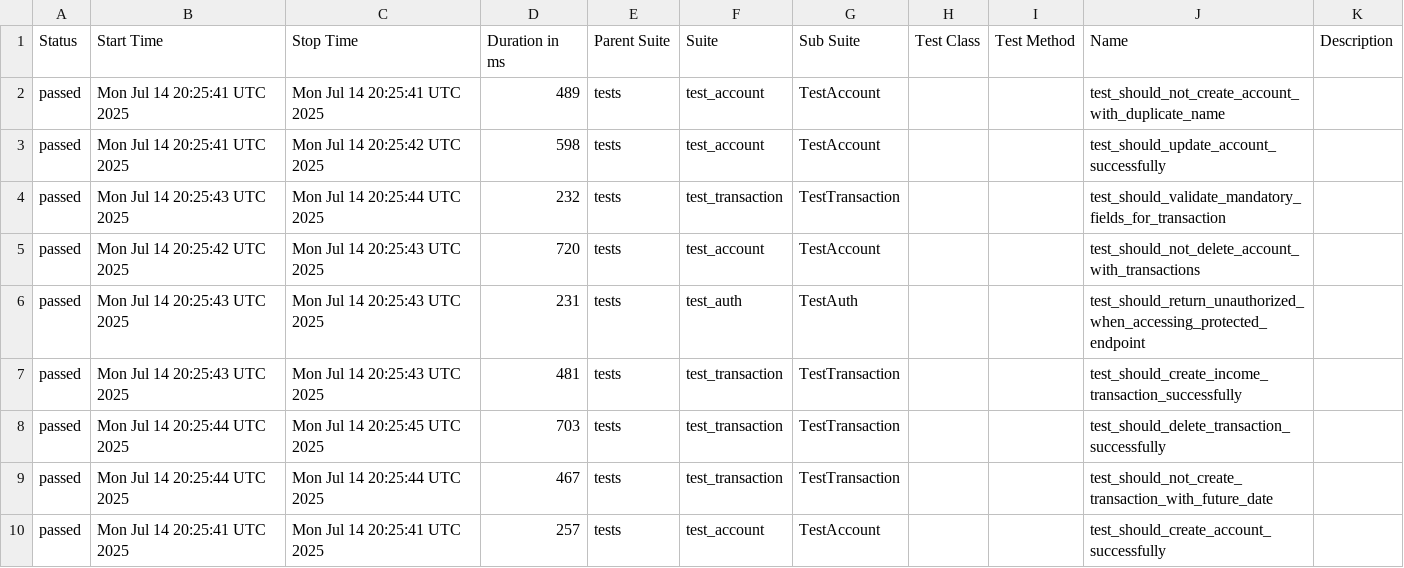
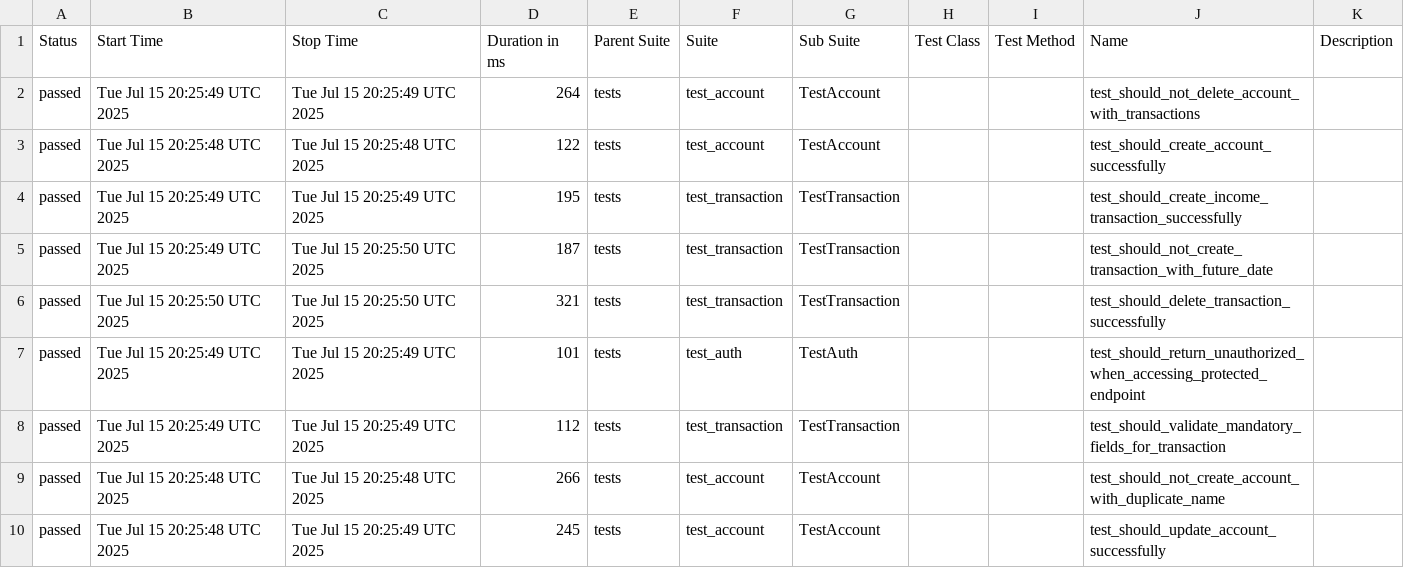
Before and after one commit to JosinaldoGJunior/python-automation-api-test, a CSV file: data/suites.csv, drawn as a sheet.

```diff
--- a/data/suites.csv
+++ b/data/suites.csv
@@ -1,10 +1,10 @@
 "Status","Start Time","Stop Time","Duration in ms","Parent Suite","Suite","Sub Suite","Test Class","Test Method","Name","Description"
-"passed","Mon Jul 14 20:25:41 UTC 2025","Mon Jul 14 20:25:41 UTC 2025","489","tests","test_account","TestAccount","","","test_should_not_create_account_with_duplicate_name",""
-"passed","Mon Jul 14 20:25:41 UTC 2025","Mon Jul 14 20:25:42 UTC 2025","598","tests","test_account","TestAccount","","","test_should_update_account_successfully",""
-"passed","Mon Jul 14 20:25:43 UTC 2025","Mon Jul 14 20:25:44 UTC 2025","232","tests","test_transaction","TestTransaction","","","test_should_validate_mandatory_fields_for_transaction",""
-"passed","Mon Jul 14 20:25:42 UTC 2025","Mon Jul 14 20:25:43 UTC 2025","720","tests","test_account","TestAccount","","","test_should_not_delete_account_with_transactions",""
-"passed","Mon Jul 14 20:25:43 UTC 2025","Mon Jul 14 20:25:43 UTC 2025","231","tests","test_auth","TestAuth","","","test_should_return_unauthorized_when_accessing_protected_endpoint",""
-"passed","Mon Jul 14 20:25:43 UTC 2025","Mon Jul 14 20:25:43 UTC 2025","481","tests","test_transaction","TestTransaction","","","test_should_create_income_transaction_successfully",""
-"passed","Mon Jul 14 20:25:44 UTC 2025","Mon Jul 14 20:25:45 UTC 2025","703","tests","test_transaction","TestTransaction","","","test_should_delete_transaction_successfully",""
-"passed","Mon Jul 14 20:25:44 UTC 2025","Mon Jul 14 20:25:44 UTC 2025","467","tests","test_transaction","TestTransaction","","","test_should_not_create_transaction_with_future_date",""
-"passed","Mon Jul 14 20:25:41 UTC 2025","Mon Jul 14 20:25:41 UTC 2025","257","tests","test_account","TestAccount","","","test_should_create_account_successfully",""
+"passed","Tue Jul 15 20:25:49 UTC 2025","Tue Jul 15 20:25:49 UTC 2025","264","tests","test_account","TestAccount","","","test_should_not_delete_account_with_transactions",""
+"passed","Tue Jul 15 20:25:48 UTC 2025","Tue Jul 15 20:25:48 UTC 2025","122","tests","test_account","TestAccount","","","test_should_create_account_successfully",""
+"passed","Tue Jul 15 20:25:49 UTC 2025","Tue Jul 15 20:25:49 UTC 2025","195","tests","test_transaction","TestTransaction","","","test_should_create_income_transaction_successfully",""
+"passed","Tue Jul 15 20:25:49 UTC 2025","Tue Jul 15 20:25:50 UTC 2025","187","tests","test_transaction","TestTransaction","","","test_should_not_create_transaction_with_future_date",""
+"passed","Tue Jul 15 20:25:50 UTC 2025","Tue Jul 15 20:25:50 UTC 2025","321","tests","test_transaction","TestTransaction","","","test_should_delete_transaction_successfully",""
+"passed","Tue Jul 15 20:25:49 UTC 2025","Tue Jul 15 20:25:49 UTC 2025","101","tests","test_auth","TestAuth","","","test_should_return_unauthorized_when_accessing_protected_endpoint",""
+"passed","Tue Jul 15 20:25:49 UTC 2025","Tue Jul 15 20:25:49 UTC 2025","112","tests","test_transaction","TestTransaction","","","test_should_validate_mandatory_fields_for_transaction",""
+"passed","Tue Jul 15 20:25:48 UTC 2025","Tue Jul 15 20:25:48 UTC 2025","266","tests","test_account","TestAccount","","","test_should_not_create_account_with_duplicate_name",""
+"passed","Tue Jul 15 20:25:48 UTC 2025","Tue Jul 15 20:25:49 UTC 2025","245","tests","test_account","TestAccount","","","test_should_update_account_successfully",""
```
Also changed, not shown: 32 other files.
